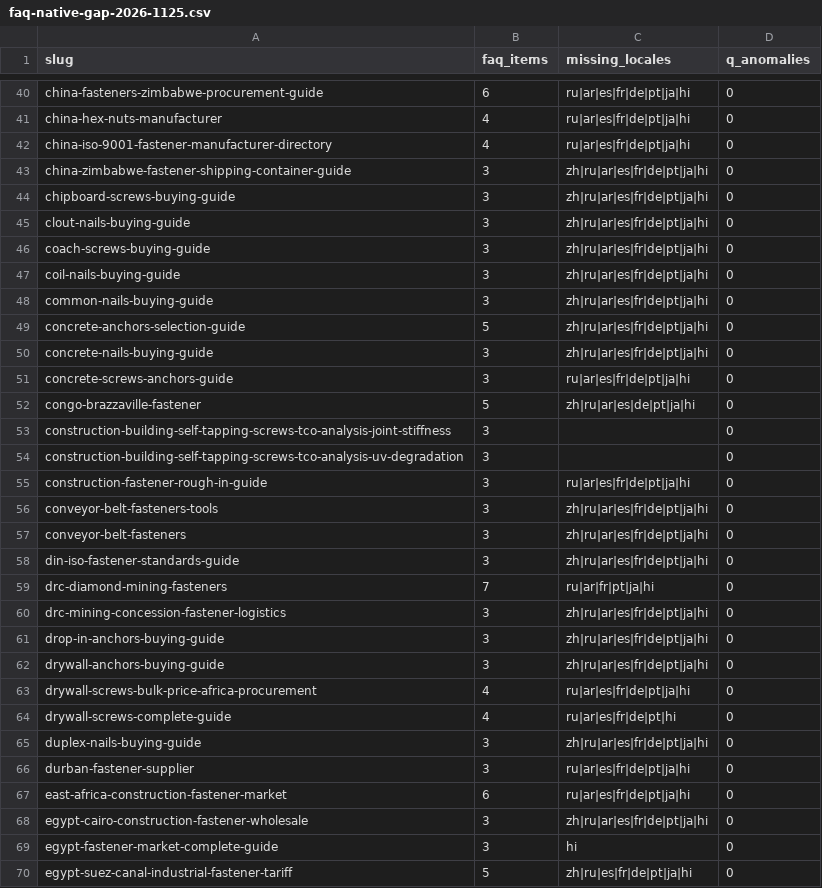
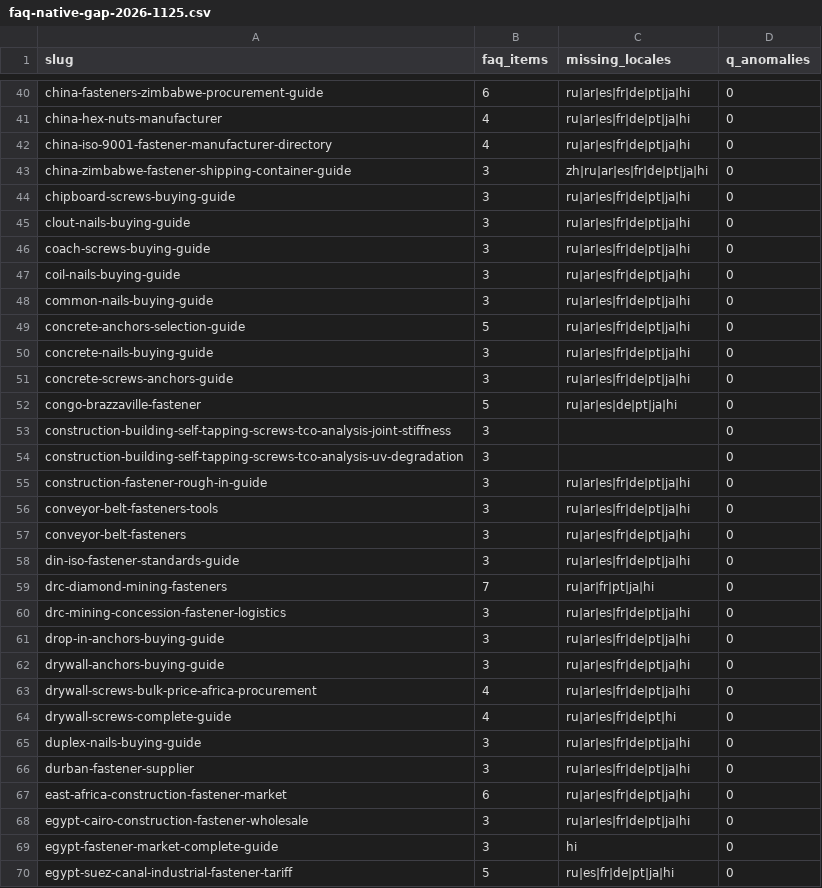
Before and after one commit to ipedmond9951-blip/tradego-fasteners-v2, a CSV file: docs/faq-native-gap-2026-1125.csv, drawn as a sheet; only a part is shown, gaps mark what is left out; the diff covers the shown part only.

```diff
--- a/docs/faq-native-gap-2026-1125.csv
+++ b/docs/faq-native-gap-2026-1125.csv
@@ -43,11 +43,11 @@ china-iso-9001-fastener-manufacturer-directory,4,ru|ar|es|fr|de|pt|ja|hi,0
 china-zimbabwe-fastener-shipping-container-guide,3,zh|ru|ar|es|fr|de|pt|ja|hi,0
-chipboard-screws-buying-guide,3,zh|ru|ar|es|fr|de|pt|ja|hi,0
-clout-nails-buying-guide,3,zh|ru|ar|es|fr|de|pt|ja|hi,0
-coach-screws-buying-guide,3,zh|ru|ar|es|fr|de|pt|ja|hi,0
-coil-nails-buying-guide,3,zh|ru|ar|es|fr|de|pt|ja|hi,0
-common-nails-buying-guide,3,zh|ru|ar|es|fr|de|pt|ja|hi,0
-concrete-anchors-selection-guide,5,zh|ru|ar|es|fr|de|pt|ja|hi,0
-concrete-nails-buying-guide,3,zh|ru|ar|es|fr|de|pt|ja|hi,0
+chipboard-screws-buying-guide,3,ru|ar|es|fr|de|pt|ja|hi,0
+clout-nails-buying-guide,3,ru|ar|es|fr|de|pt|ja|hi,0
+coach-screws-buying-guide,3,ru|ar|es|fr|de|pt|ja|hi,0
+coil-nails-buying-guide,3,ru|ar|es|fr|de|pt|ja|hi,0
+common-nails-buying-guide,3,ru|ar|es|fr|de|pt|ja|hi,0
+concrete-anchors-selection-guide,5,ru|ar|es|fr|de|pt|ja|hi,0
+concrete-nails-buying-guide,3,ru|ar|es|fr|de|pt|ja|hi,0
 concrete-screws-anchors-guide,3,ru|ar|es|fr|de|pt|ja|hi,0
-congo-brazzaville-fastener,5,zh|ru|ar|es|de|pt|ja|hi,0
+congo-brazzaville-fastener,5,ru|ar|es|de|pt|ja|hi,0
 construction-building-self-tapping-screws-tco-analysis-joint-stiffness,3,,0
@@ -55,16 +55,16 @@ construction-building-self-tapping-screws-tco-analysis-uv-degradation,3,,0
 construction-fastener-rough-in-guide,3,ru|ar|es|fr|de|pt|ja|hi,0
-conveyor-belt-fasteners-tools,3,zh|ru|ar|es|fr|de|pt|ja|hi,0
-conveyor-belt-fasteners,3,zh|ru|ar|es|fr|de|pt|ja|hi,0
-din-iso-fastener-standards-guide,3,zh|ru|ar|es|fr|de|pt|ja|hi,0
+conveyor-belt-fasteners-tools,3,ru|ar|es|fr|de|pt|ja|hi,0
+conveyor-belt-fasteners,3,ru|ar|es|fr|de|pt|ja|hi,0
+din-iso-fastener-standards-guide,3,ru|ar|es|fr|de|pt|ja|hi,0
 drc-diamond-mining-fasteners,7,ru|ar|fr|pt|ja|hi,0
-drc-mining-concession-fastener-logistics,3,zh|ru|ar|es|fr|de|pt|ja|hi,0
-drop-in-anchors-buying-guide,3,zh|ru|ar|es|fr|de|pt|ja|hi,0
-drywall-anchors-buying-guide,3,zh|ru|ar|es|fr|de|pt|ja|hi,0
+drc-mining-concession-fastener-logistics,3,ru|ar|es|fr|de|pt|ja|hi,0
+drop-in-anchors-buying-guide,3,ru|ar|es|fr|de|pt|ja|hi,0
+drywall-anchors-buying-guide,3,ru|ar|es|fr|de|pt|ja|hi,0
 drywall-screws-bulk-price-africa-procurement,4,ru|ar|es|fr|de|pt|ja|hi,0
 drywall-screws-complete-guide,4,ru|ar|es|fr|de|pt|hi,0
-duplex-nails-buying-guide,3,zh|ru|ar|es|fr|de|pt|ja|hi,0
+duplex-nails-buying-guide,3,ru|ar|es|fr|de|pt|ja|hi,0
 durban-fastener-supplier,3,ru|ar|es|fr|de|pt|ja|hi,0
 east-africa-construction-fastener-market,6,ru|ar|es|fr|de|pt|ja|hi,0
-egypt-cairo-construction-fastener-wholesale,3,zh|ru|ar|es|fr|de|pt|ja|hi,0
+egypt-cairo-construction-fastener-wholesale,3,ru|ar|es|fr|de|pt|ja|hi,0
 egypt-fastener-market-complete-guide,3,hi,0
-egypt-suez-canal-industrial-fastener-tariff,5,zh|ru|es|fr|de|pt|ja|hi,0
+egypt-suez-canal-industrial-fastener-tariff,5,ru|es|fr|de|pt|ja|hi,0
```
Also changed, not shown: 91 edited cells elsewhere in this file, 3 other files.
